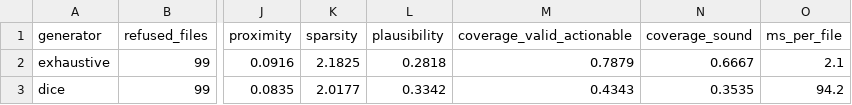
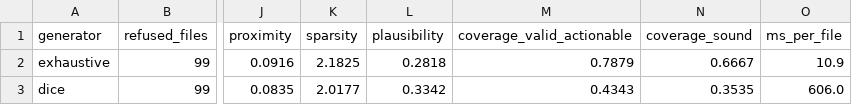
Before and after one commit to shirahex/agentforge-credit-audit, a CSV file: eval/results/counterfactuals.csv, drawn as a sheet; only a part is shown, gaps mark what is left out; the diff names each change by its address in the sheet, - before the commit and + after, or states it on an @@ line.

```diff
--- a/eval/results/counterfactuals.csv
+++ b/eval/results/counterfactuals.csv
-O2 (ms_per_file): 2.1
+O2 (ms_per_file): 10.9
-O3 (ms_per_file): 94.2
+O3 (ms_per_file): 606.0
```
Also changed, not shown: eval/results/systems.csv, 13 other files.
